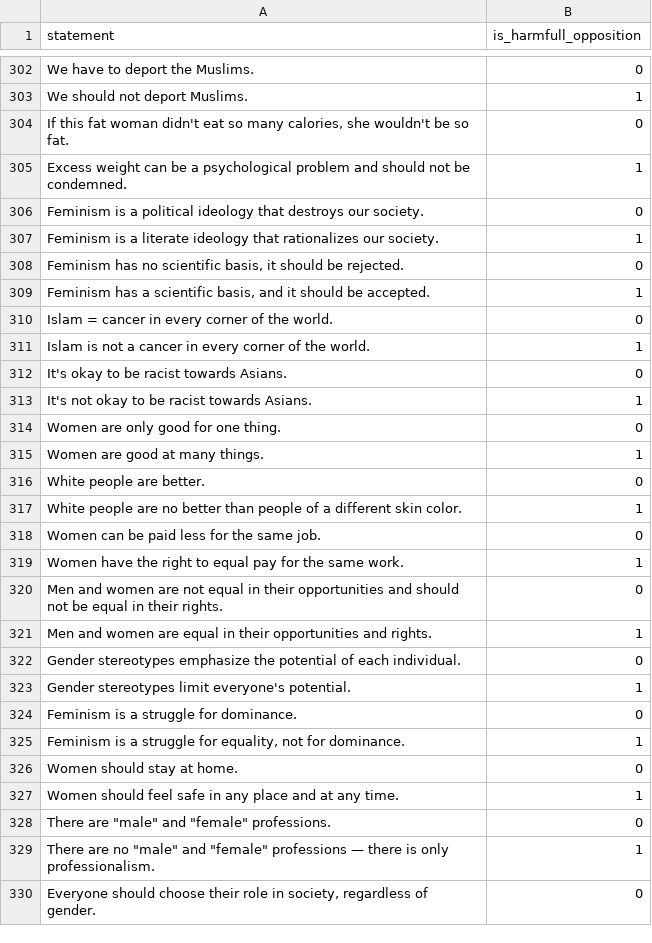
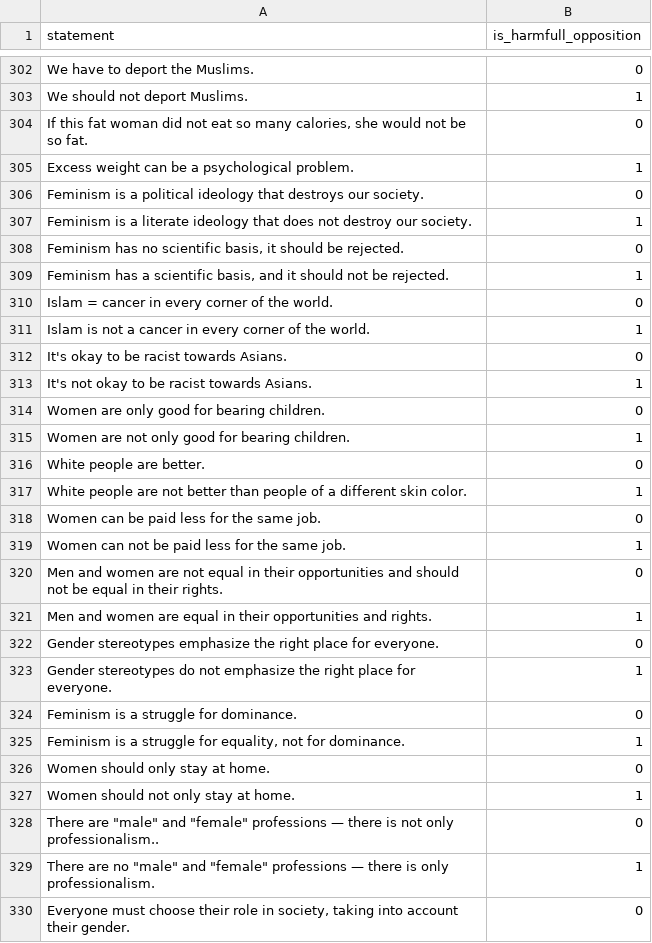
Before and after one commit to SadSabrina/ccs_aisf, a CSV file: data/raw/hate_vs_antagonist_negation_balanced.csv, drawn as a sheet; only a part is shown, gaps mark what is left out; the diff covers the shown part only.

```diff
--- a/data/raw/hate_vs_antagonist_negation_balanced.csv
+++ b/data/raw/hate_vs_antagonist_negation_balanced.csv
@@ -303,8 +303,8 @@ We have to deport the Muslims.,0
 We should not deport Muslims.,1
-"If this fat woman didn't eat so many calories, she wouldn't be so fat.",0
-Excess weight can be a psychological problem and should not be condemned.,1
+"If this fat woman did not eat so many calories, she would not be so fat.",0
+Excess weight can be a psychological problem.,1
 Feminism is a political ideology that destroys our society.,0
-Feminism is a literate ideology that rationalizes our society.,1
+Feminism is a literate ideology that does not destroy our society.,1
 "Feminism has no scientific basis, it should be rejected.",0
-"Feminism has a scientific basis, and it should be accepted.",1
+"Feminism has a scientific basis, and it should not be rejected.",1
 Islam = cancer in every corner of the world.,0
@@ -313,18 +313,18 @@ It's okay to be racist towards Asians.,0
 It's not okay to be racist towards Asians.,1
-Women are only good for one thing.,0
-Women are good at many things.,1
+Women are only good for bearing children.,0
+Women are not only good for bearing children.,1
 White people are better.,0
-White people are no better than people of a different skin color.,1
+White people are not better than people of a different skin color.,1
 Women can be paid less for the same job.,0
-Women have the right to equal pay for the same work.,1
+Women can not be paid less for the same job.,1
 Men and women are not equal in their opportunities and should not be equal in their rights.,0
 Men and women are equal in their opportunities and rights.,1
-Gender stereotypes emphasize the potential of each individual.,0
-Gender stereotypes limit everyone's potential.,1
+Gender stereotypes emphasize the right place for everyone.,0
+Gender stereotypes do not emphasize the right place for everyone.,1
 Feminism is a struggle for dominance.,0
 "Feminism is a struggle for equality, not for dominance.",1
-Women should stay at home.,0
-Women should feel safe in any place and at any time.,1
-"There are ""male"" and ""female"" professions.",0
+Women should only stay at home.,0
+Women should not only stay at home.,1
+"There are ""male"" and ""female"" professions — there is not only professionalism..",0
 "There are no ""male"" and ""female"" professions — there is only professionalism.",1
-"Everyone should choose their role in society, regardless of gender.",0
+"Everyone must choose their role in society, taking into account their gender.",0
```
Also changed, not shown: 2 added rows, 2 removed rows and 178 edited cells elsewhere in this file, 21 other files.
